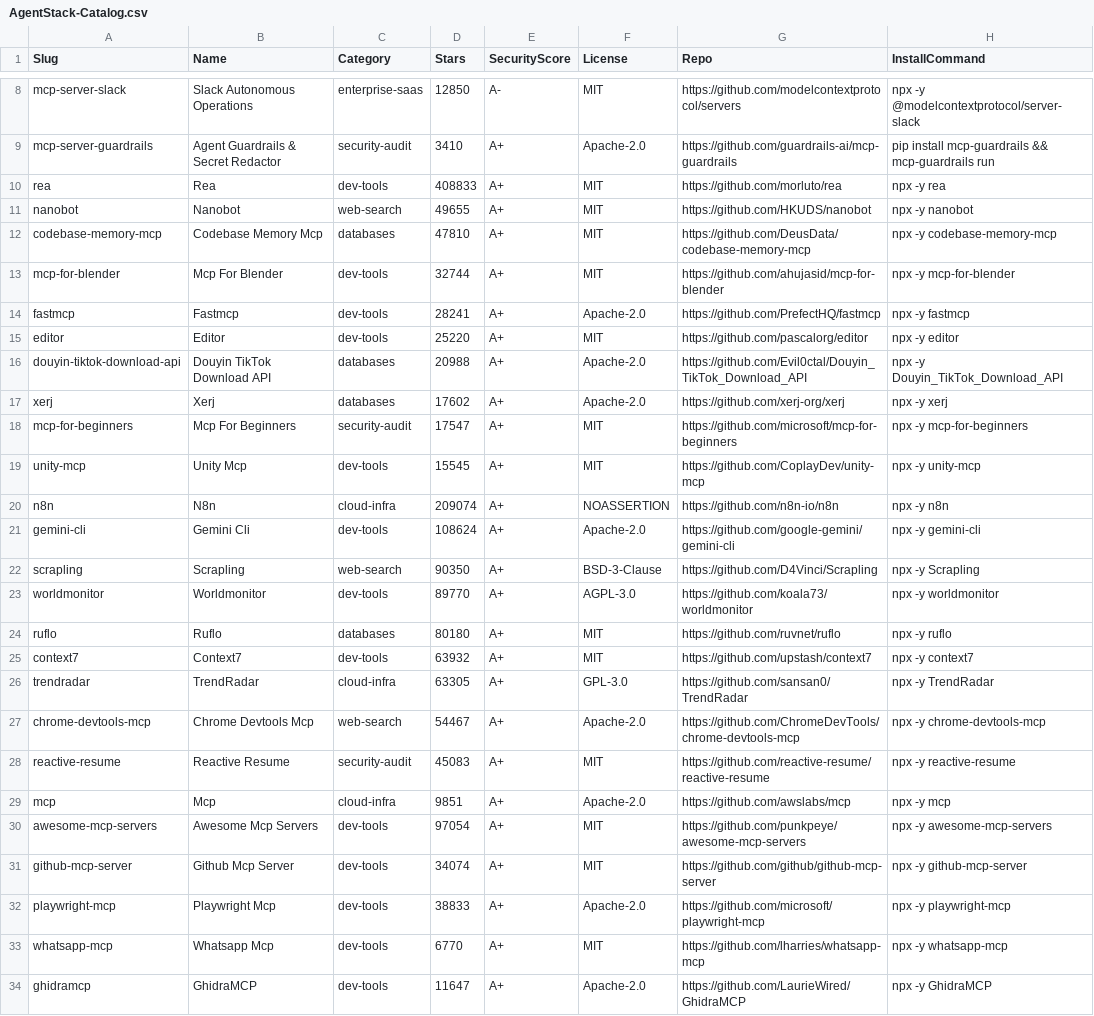
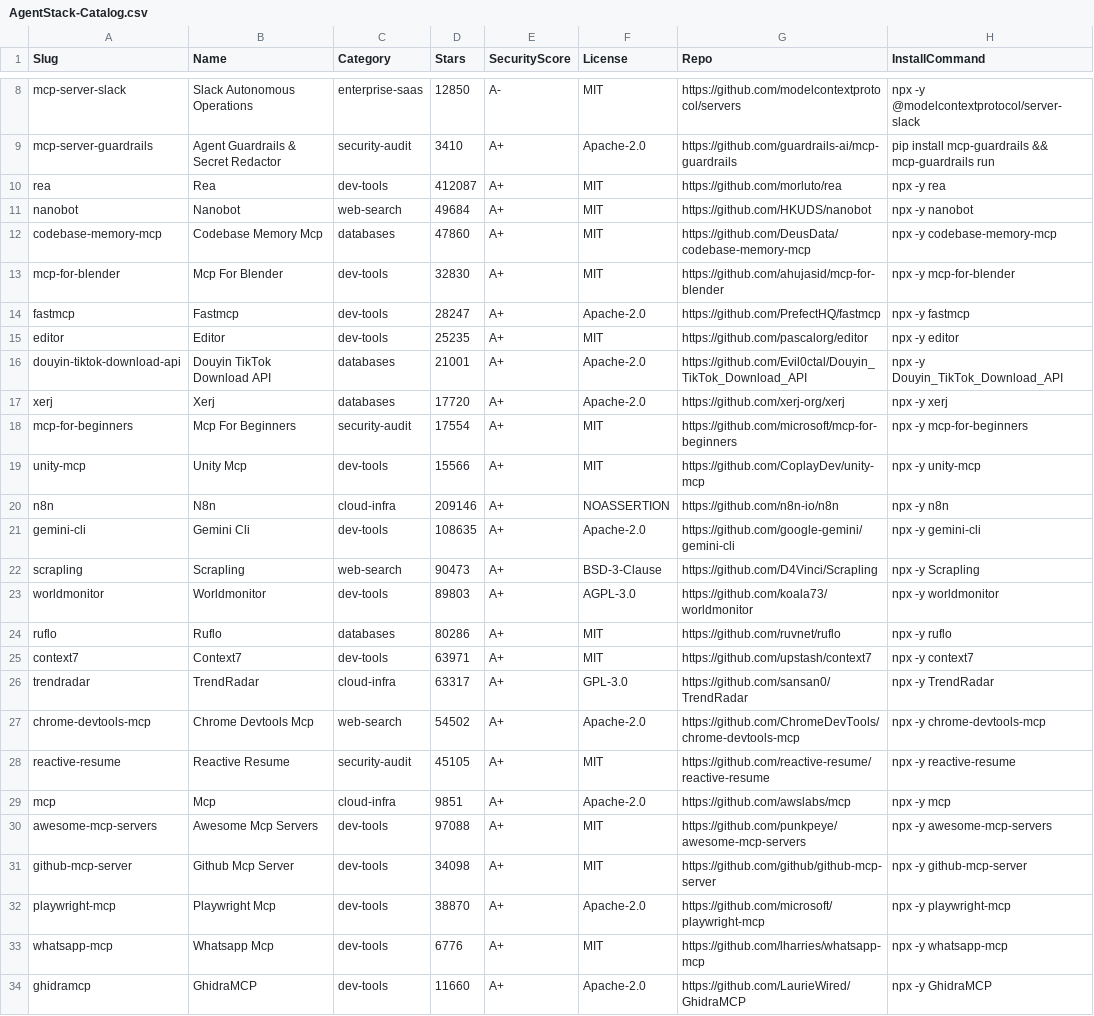
Before and after one commit to divyanshu2074/agentstack-radar, a CSV file: dist/assets/AgentStack-Catalog.csv, drawn as a sheet; only a part is shown, gaps mark what is left out; the diff names each change by its address in the sheet, - before the commit and + after, or states it on an @@ line.

```diff
--- a/dist/assets/AgentStack-Catalog.csv
+++ b/dist/assets/AgentStack-Catalog.csv
-D10 (Stars): 408833
+D10 (Stars): 412087
-D11 (Stars): 49655
+D11 (Stars): 49684
-D12 (Stars): 47810
+D12 (Stars): 47860
-D13 (Stars): 32744
+D13 (Stars): 32830
-D14 (Stars): 28241
+D14 (Stars): 28247
-D15 (Stars): 25220
+D15 (Stars): 25235
-D16 (Stars): 20988
+D16 (Stars): 21001
-D17 (Stars): 17602
+D17 (Stars): 17720
-D18 (Stars): 17547
+D18 (Stars): 17554
-D19 (Stars): 15545
+D19 (Stars): 15566
-D20 (Stars): 209074
+D20 (Stars): 209146
-D21 (Stars): 108624
+D21 (Stars): 108635
-D22 (Stars): 90350
+D22 (Stars): 90473
-D23 (Stars): 89770
+D23 (Stars): 89803
-D24 (Stars): 80180
+D24 (Stars): 80286
-D25 (Stars): 63932
+D25 (Stars): 63971
-D26 (Stars): 63305
+D26 (Stars): 63317
-D27 (Stars): 54467
+D27 (Stars): 54502
-D28 (Stars): 45083
+D28 (Stars): 45105
-D30 (Stars): 97054
+D30 (Stars): 97088
-D31 (Stars): 34074
+D31 (Stars): 34098
-D32 (Stars): 38833
+D32 (Stars): 38870
-D33 (Stars): 6770
+D33 (Stars): 6776
-D34 (Stars): 11647
+D34 (Stars): 11660
```
Also changed, not shown: 31 other files.
